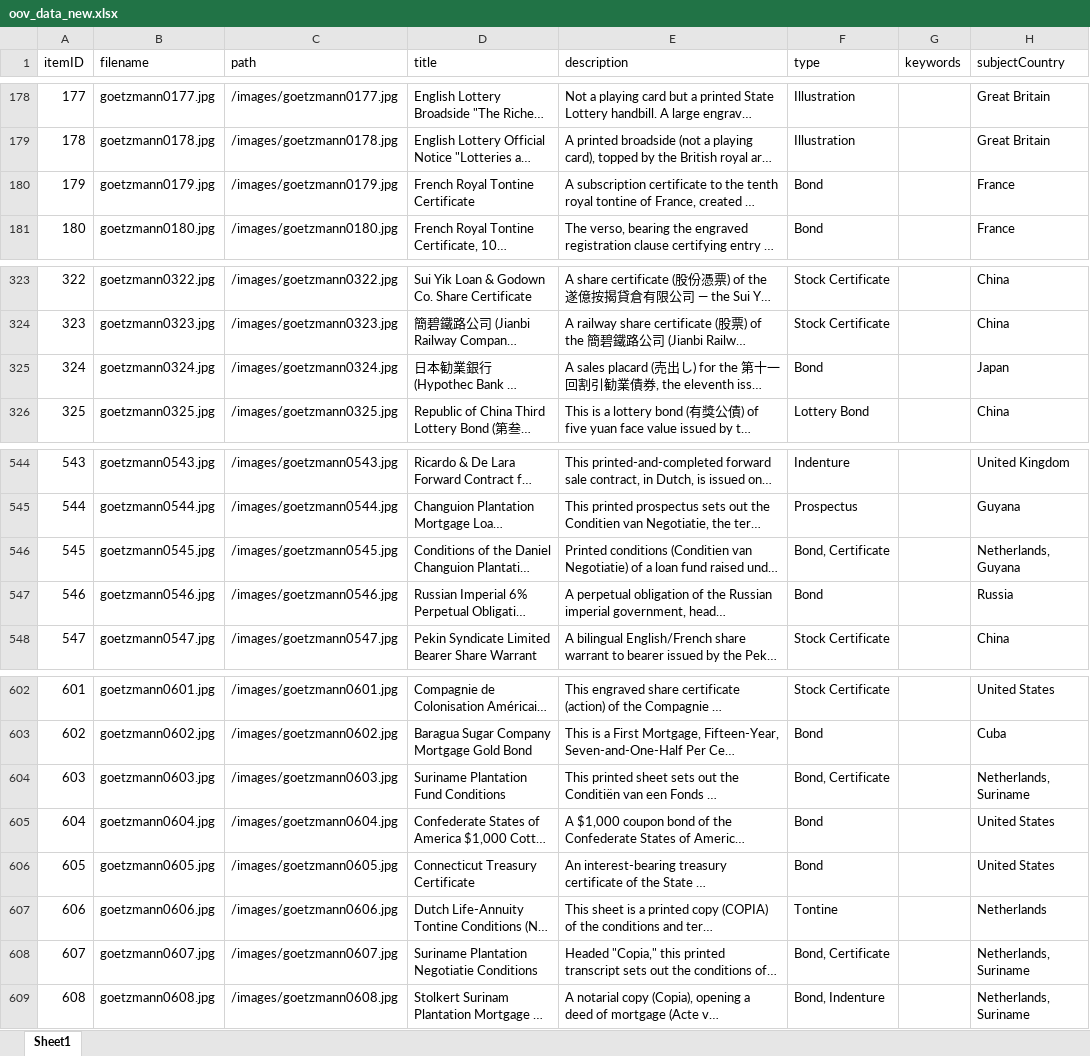
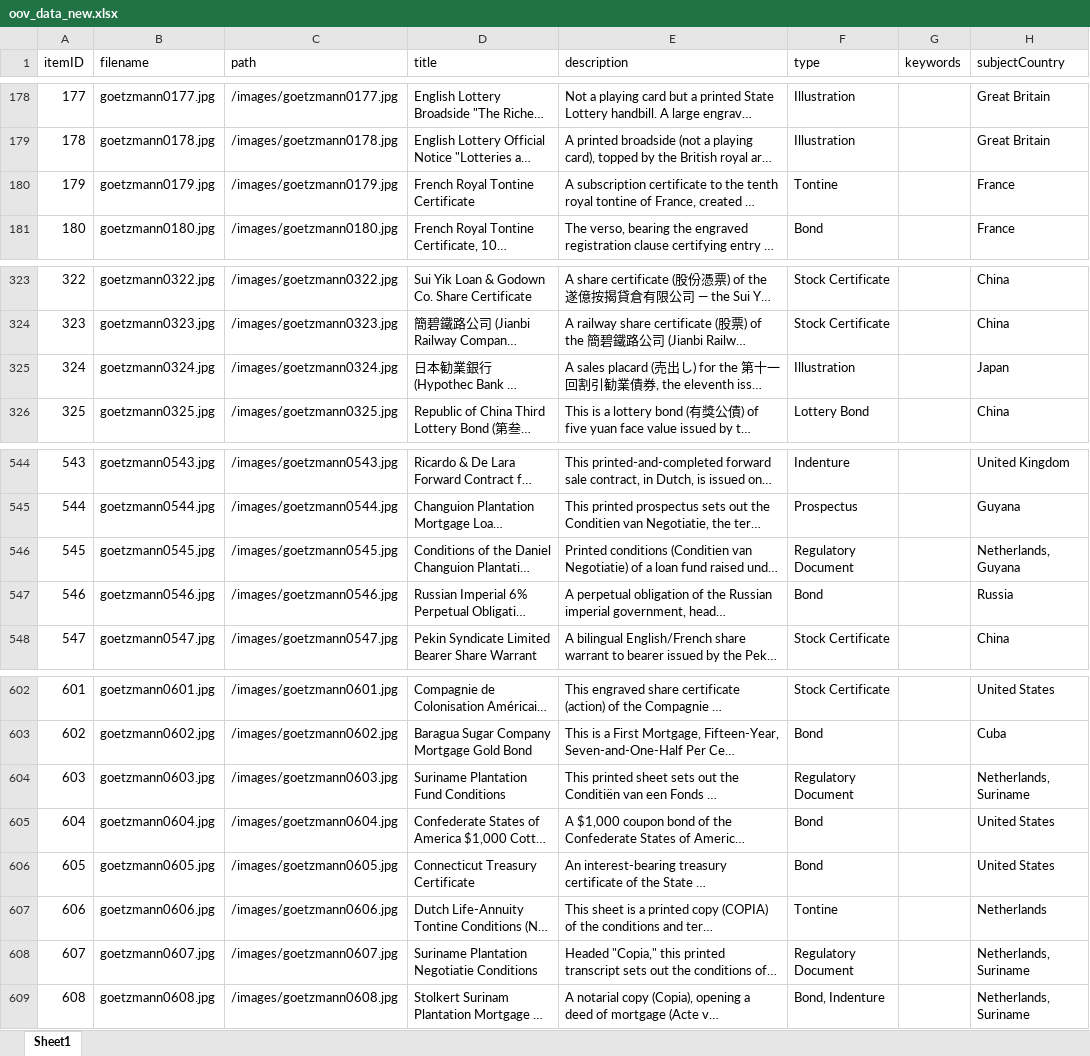
Before and after one commit to yale-icf/oov-virtual-museum02, an Excel workbook: oov_data_new.xlsx, sheet Sheet1, drawn as a sheet; only a part is shown, gaps mark what is left out; long unchanged cells end in …; values as stored, in another font and other column widths than the file's, no borders; the diff names each change by its address in the sheet, - before the commit and + after, or states it on an @@ line.

```diff
--- a/oov_data_new.xlsx (sheet Sheet1)
+++ b/oov_data_new.xlsx (sheet Sheet1)
-F180 (type): Bond
+F180 (type): Tontine
-F325 (type): Bond
+F325 (type): Illustration
-F546 (type): Bond, Certificate
+F546 (type): Regulatory Document
-F604 (type): Bond, Certificate
+F604 (type): Regulatory Document
-F608 (type): Bond, Certificate
+F608 (type): Regulatory Document
```
Also changed, not shown: 2 other files.
